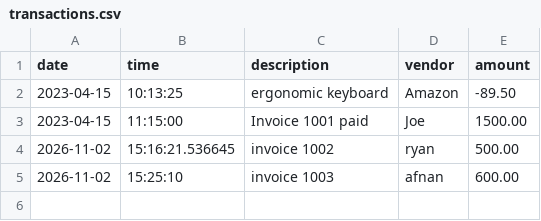
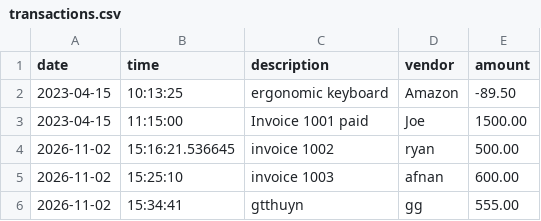
Before and after one commit to FirdavsF15/capstone-1, a CSV file: src/main/resources/transactions.csv, drawn as a sheet.

```diff
--- a/src/main/resources/transactions.csv
+++ b/src/main/resources/transactions.csv
@@ -5 +5,2 @@ date|time|description|vendor|amount
 2026-11-02|15:25:10|invoice 1003|afnan|600.00
+2026-11-02|15:34:41|gtthuyn|gg|555.00
```
Also changed, not shown: 1 other file.
